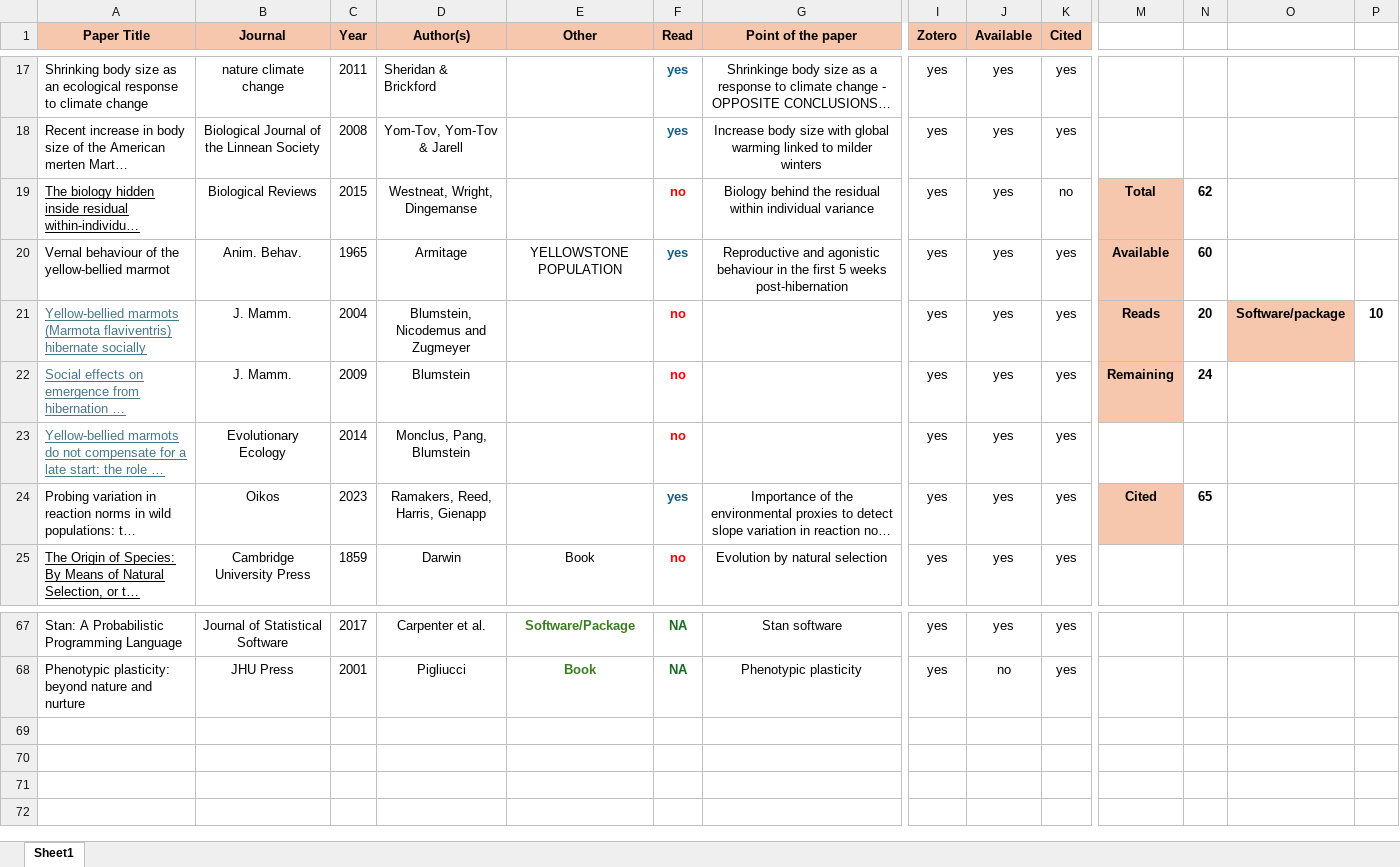
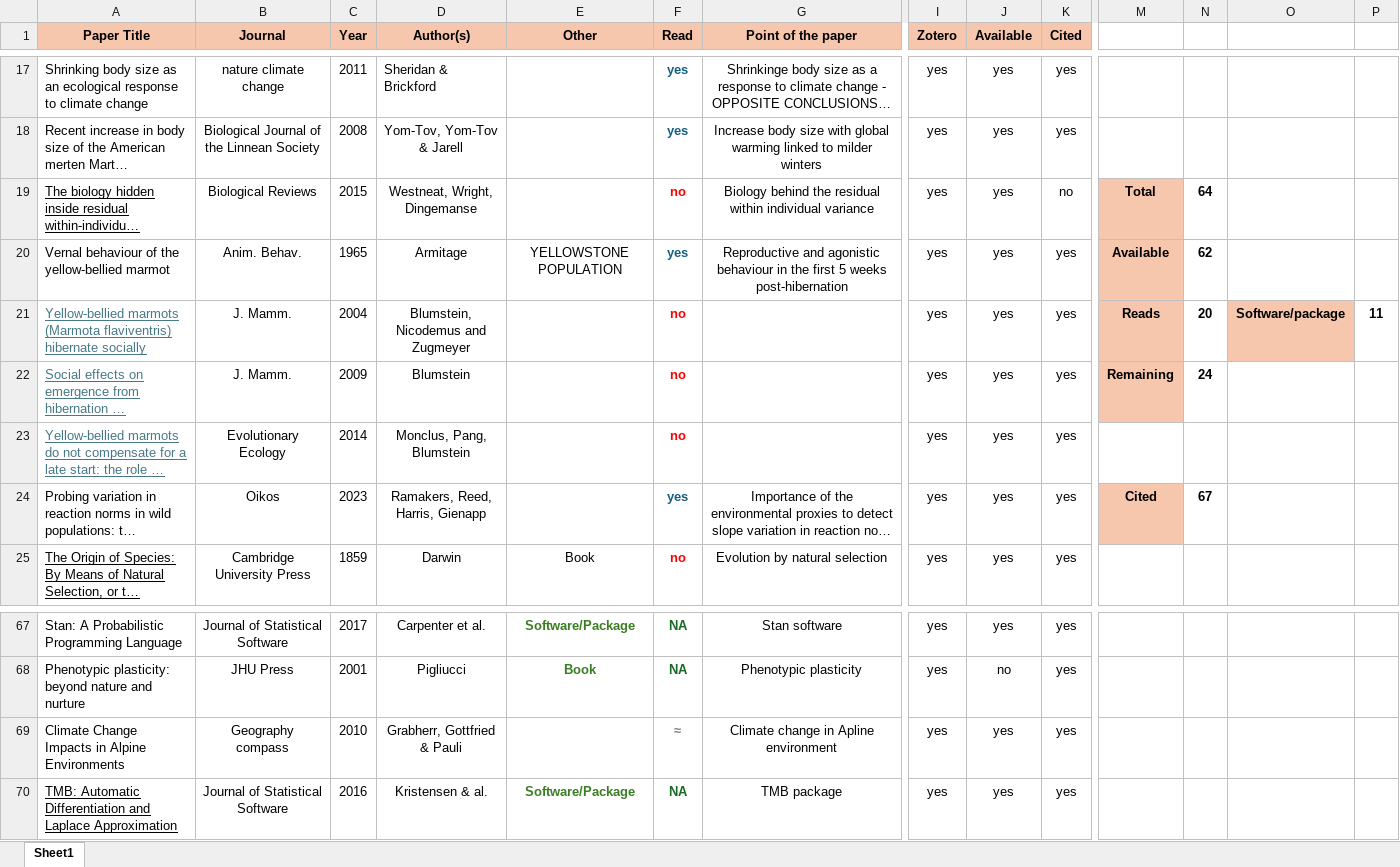
Before and after one commit to augustinbirot/research_proposal, an Excel workbook: research_proposal_biblio.xlsx, sheet Sheet1, drawn as a sheet; only a part is shown, gaps mark what is left out; long unchanged cells end in …; values as stored, in another font and other column widths than the file's, no borders; rows hold the shown columns only; the diff names each change by its address in the sheet, - before the commit and + after, or states it on an @@ line.

```diff
--- a/research_proposal_biblio.xlsx (sheet Sheet1)
+++ b/research_proposal_biblio.xlsx (sheet Sheet1)
-N19: 62
+N19: 64
-N20: 60
+N20: 62
-P21: 10
+P21: 11
-N24: 65
+N24: 67
+row 69: Climate Change Impacts in Alpine Environments | Geography compass | 2010 | Grabherr, Gottfried & Pauli |  | ≈ | Climate change in Apline environment | yes | yes | yes
+row 70: TMB: Automatic Differentiation and Laplace Approximation | Journal of Statistical Software | 2016 | Kristensen & al. | Software/Package | NA | TMB package | yes | yes | yes
```
Also changed, not shown: 4 other files.
